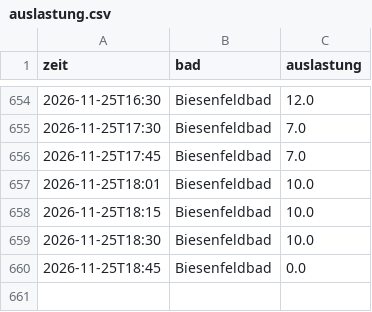
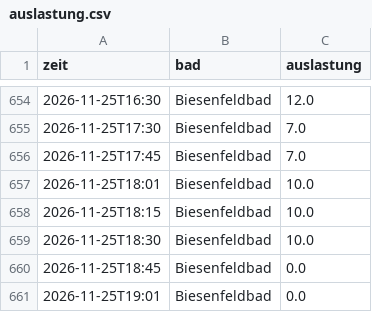
Before and after one commit to sonjaspitzl01/baeder_auslastung, a CSV file: data/auslastung.csv, drawn as a sheet; only a part is shown, gaps mark what is left out; the diff names each change by its address in the sheet, - before the commit and + after, or states it on an @@ line.

Commit message:
Auslastung 2026-11-25T18:01

```diff
--- a/data/auslastung.csv
+++ b/data/auslastung.csv
+row 661: 2026-11-25T19:01 | Biesenfeldbad | 0.0
```
